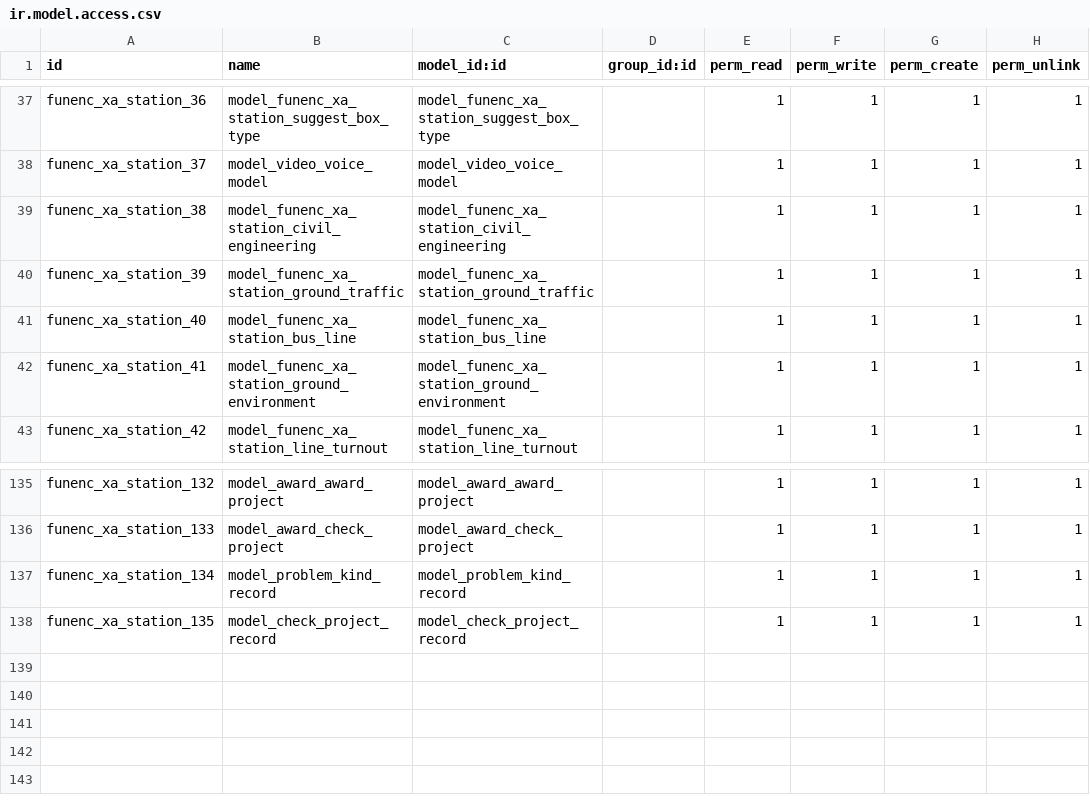
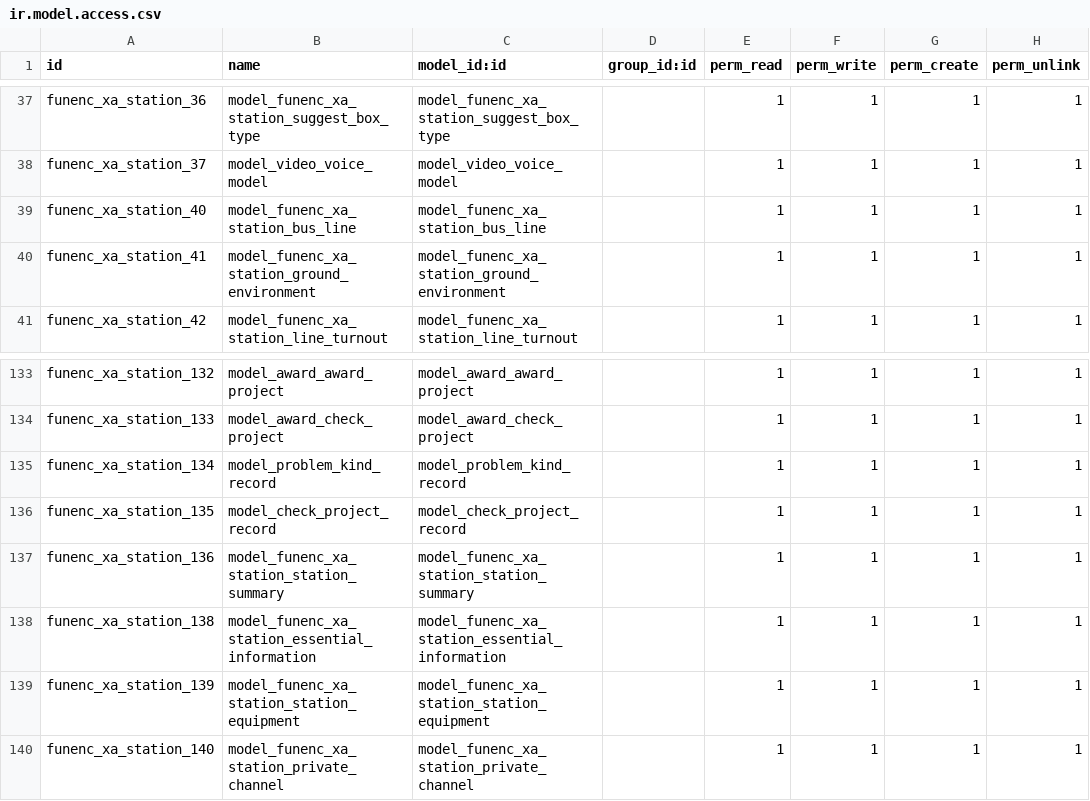
Before and after one commit to cdxfish/new_state, a CSV file: security/ir.model.access.csv, drawn as a sheet; only a part is shown, gaps mark what is left out.

```diff
--- a/security/ir.model.access.csv
+++ b/security/ir.model.access.csv
@@ -38,4 +38,2 @@ funenc_xa_station_36,model_funenc_xa_station_suggest_box_type,model_funenc_xa_st
 funenc_xa_station_37,model_video_voice_model,model_video_voice_model,,1,1,1,1
-funenc_xa_station_38,model_funenc_xa_station_civil_engineering,model_funenc_xa_station_civil_engineering,,1,1,1,1
-funenc_xa_station_39,model_funenc_xa_station_ground_traffic,model_funenc_xa_station_ground_traffic,,1,1,1,1
 funenc_xa_station_40,model_funenc_xa_station_bus_line,model_funenc_xa_station_bus_line,,1,1,1,1
@@ -138 +136,5 @@ funenc_xa_station_134,model_problem_kind_record,model_problem_kind_record,,1,1,1
 funenc_xa_station_135,model_check_project_record,model_check_project_record,,1,1,1,1
+funenc_xa_station_136,model_funenc_xa_station_station_summary,model_funenc_xa_station_station_summary,,1,1,1,1
+funenc_xa_station_138,model_funenc_xa_station_essential_information,model_funenc_xa_station_essential_information,,1,1,1,1
+funenc_xa_station_139,model_funenc_xa_station_station_equipment,model_funenc_xa_station_station_equipment,,1,1,1,1
+funenc_xa_station_140,model_funenc_xa_station_private_channel,model_funenc_xa_station_private_channel,,1,1,1,1
```
Also changed, not shown: 9 other files.
